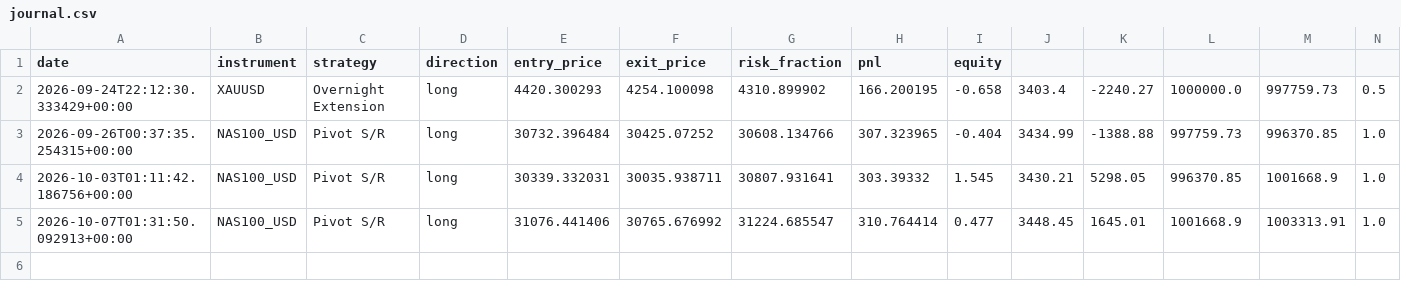
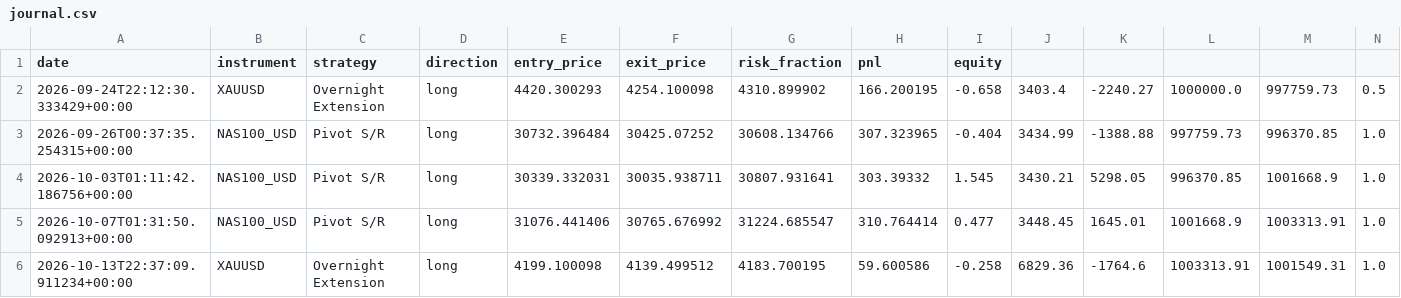
Before and after one commit to kenjtradez/portfolio-forward-test, a CSV file: journal.csv, drawn as a sheet; the diff names each change by its address in the sheet, - before the commit and + after, or states it on an @@ line.

```diff
--- a/journal.csv
+++ b/journal.csv
+row 6: 2026-10-13T22:37:09.911234+00:00 | XAUUSD | Overnight Extension | long | 4199.100098 | 4139.499512 | 4183.700195 | 59.600586 | -0.258 | 6829.36 | -1764.6 | 1003313.91 | 1001549.31 | 1.0
```
Also changed, not shown: overnight_extension_log.csv, 2 other files.
